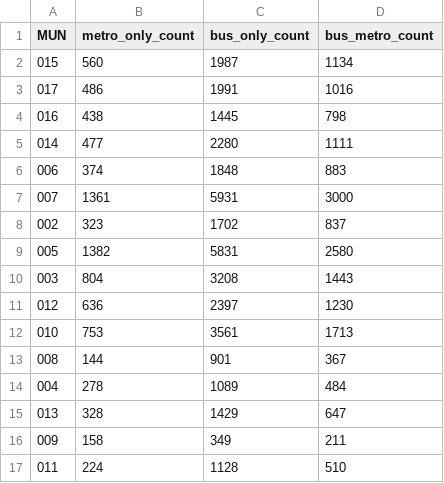
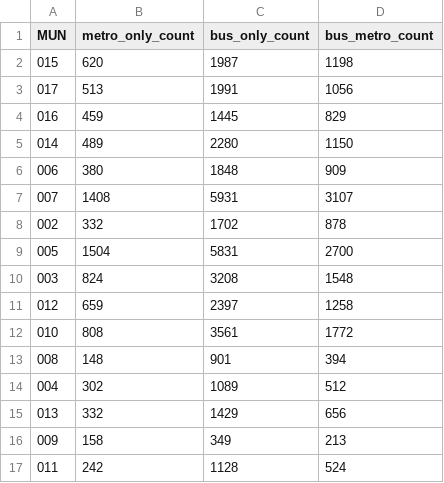
Before and after one commit to MUSA-Zhanchao/Mexico-City-survey-comp, a CSV file: municipal_level_analysis/export/ent09_trip_categories_07.csv, drawn as a sheet.

```diff
--- a/municipal_level_analysis/export/ent09_trip_categories_07.csv
+++ b/municipal_level_analysis/export/ent09_trip_categories_07.csv
@@ -1,17 +1,17 @@
 "MUN","metro_only_count","bus_only_count","bus_metro_count"
-"015",560,1987,1134
-"017",486,1991,1016
-"016",438,1445,798
-"014",477,2280,1111
-"006",374,1848,883
-"007",1361,5931,3000
-"002",323,1702,837
-"005",1382,5831,2580
-"003",804,3208,1443
-"012",636,2397,1230
-"010",753,3561,1713
-"008",144,901,367
-"004",278,1089,484
-"013",328,1429,647
-"009",158,349,211
-"011",224,1128,510
+"015",620,1987,1198
+"017",513,1991,1056
+"016",459,1445,829
+"014",489,2280,1150
+"006",380,1848,909
+"007",1408,5931,3107
+"002",332,1702,878
+"005",1504,5831,2700
+"003",824,3208,1548
+"012",659,2397,1258
+"010",808,3561,1772
+"008",148,901,394
+"004",302,1089,512
+"013",332,1429,656
+"009",158,349,213
+"011",242,1128,524
```
Also changed, not shown: 2 other files.
